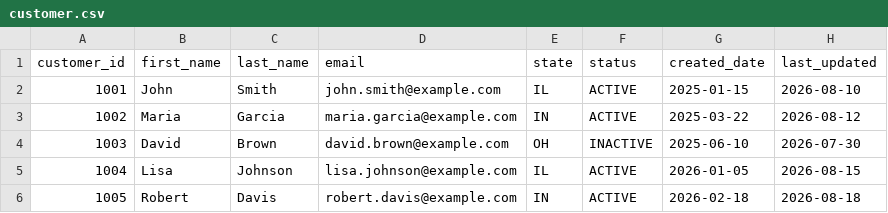
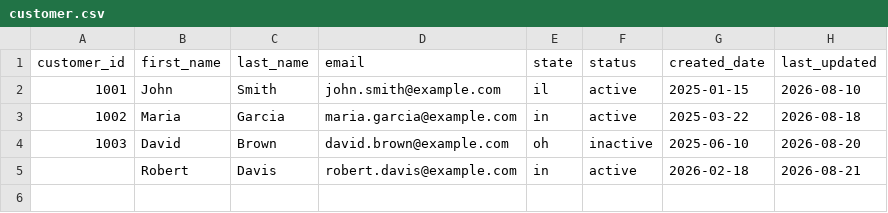
Before and after one commit to oxanaverdes/informatica-idmc-snowflake-etl, a CSV file: sample-data/source/customer.csv, drawn as a sheet.

Commit message:
Align source sample data with ETL test scenario

```diff
--- a/sample-data/source/customer.csv
+++ b/sample-data/source/customer.csv
@@ -1,6 +1,5 @@
 customer_id,first_name,last_name,email,state,status,created_date,last_updated
-1001,John,Smith,john.smith@example.com,IL,ACTIVE,2025-01-15,2026-08-10
-1002,Maria,Garcia,maria.garcia@example.com,IN,ACTIVE,2025-03-22,2026-08-12
-1003,David,Brown,david.brown@example.com,OH,INACTIVE,2025-06-10,2026-07-30
-1004,Lisa,Johnson,lisa.johnson@example.com,IL,ACTIVE,2026-01-05,2026-08-15
-1005,Robert,Davis,robert.davis@example.com,IN,ACTIVE,2026-02-18,2026-08-18
+1001,John,Smith,john.smith@example.com,il,active,2025-01-15,2026-08-10
+1002," Maria ",Garcia,maria.garcia@example.com,in,active,2025-03-22,2026-08-18
+1003,David,Brown,david.brown@example.com,oh,inactive,2025-06-10,2026-08-20
+,Robert,Davis,robert.davis@example.com,in,active,2026-02-18,2026-08-21
```
